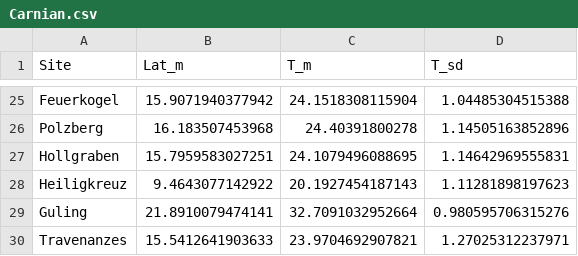
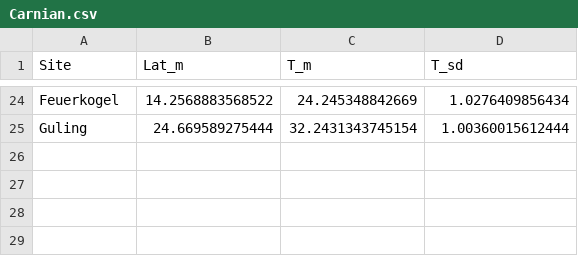
Before and after one commit to SPATIAL-Lab/TriassicJPI, a CSV file: out/Carnian.csv, drawn as a sheet; only a part is shown, gaps mark what is left out; the diff covers the shown part only.

```diff
--- a/out/Carnian.csv
+++ b/out/Carnian.csv
@@ -25,6 +24,2 @@
-"Feuerkogel",15.9071940377942,24.1518308115904,1.04485304515388
-"Polzberg",16.183507453968,24.40391800278,1.14505163852896
-"Hollgraben",15.7959583027251,24.1079496088695,1.14642969555831
-"Heiligkreuz",9.4643077142922,20.1927454187143,1.11281898197623
-"Guling",21.8910079474141,32.7091032952664,0.980595706315276
-"Travenanzes",15.5412641903633,23.9704692907821,1.27025312237971
+"Feuerkogel",14.2568883568522,24.245348842669,1.0276409856434
+"Guling",24.669589275444,32.2431343745154,1.00360015612444
```
Also changed, not shown: 4 added rows, 5 removed rows and 54 edited cells elsewhere in this file, out/Anisian.csv.
